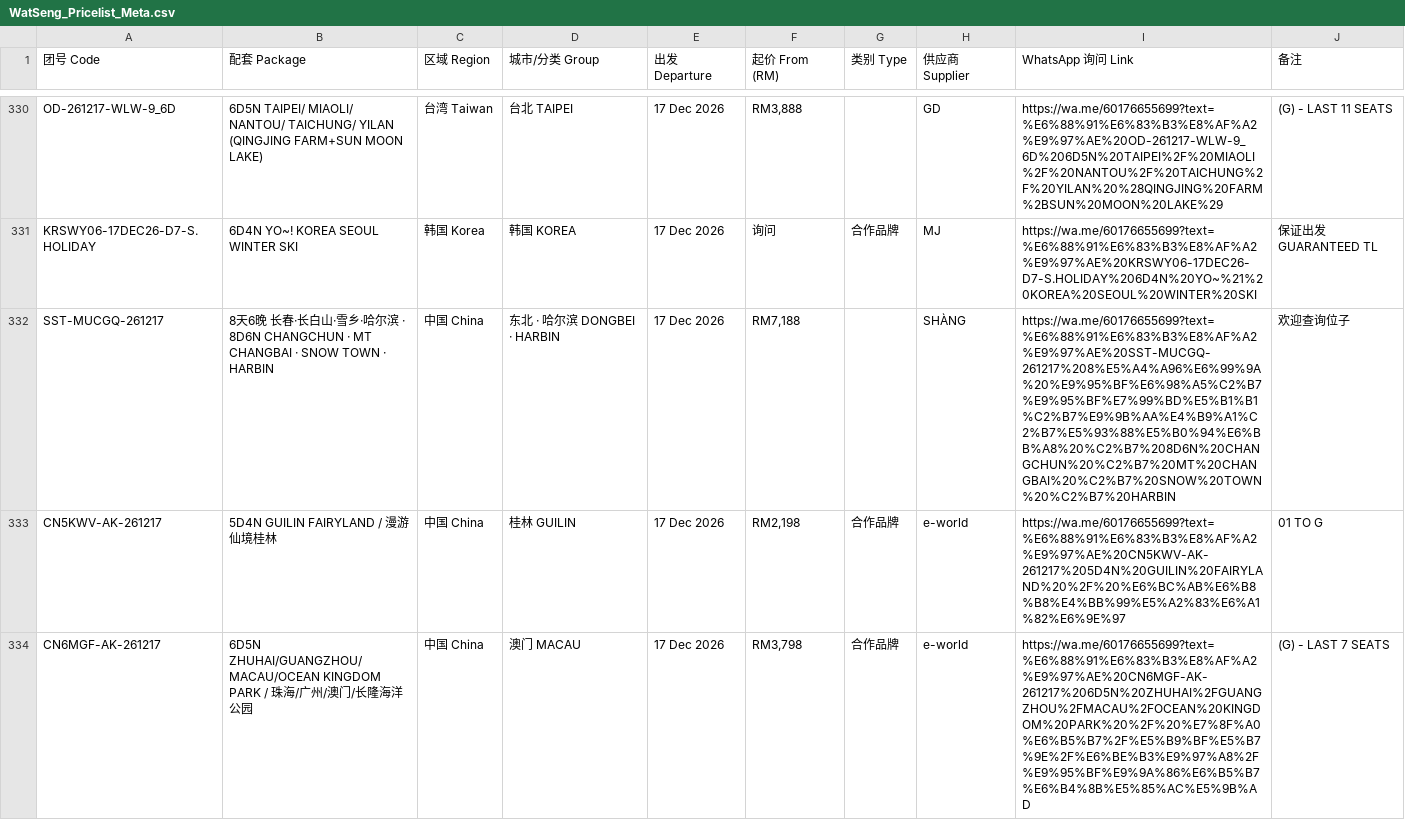
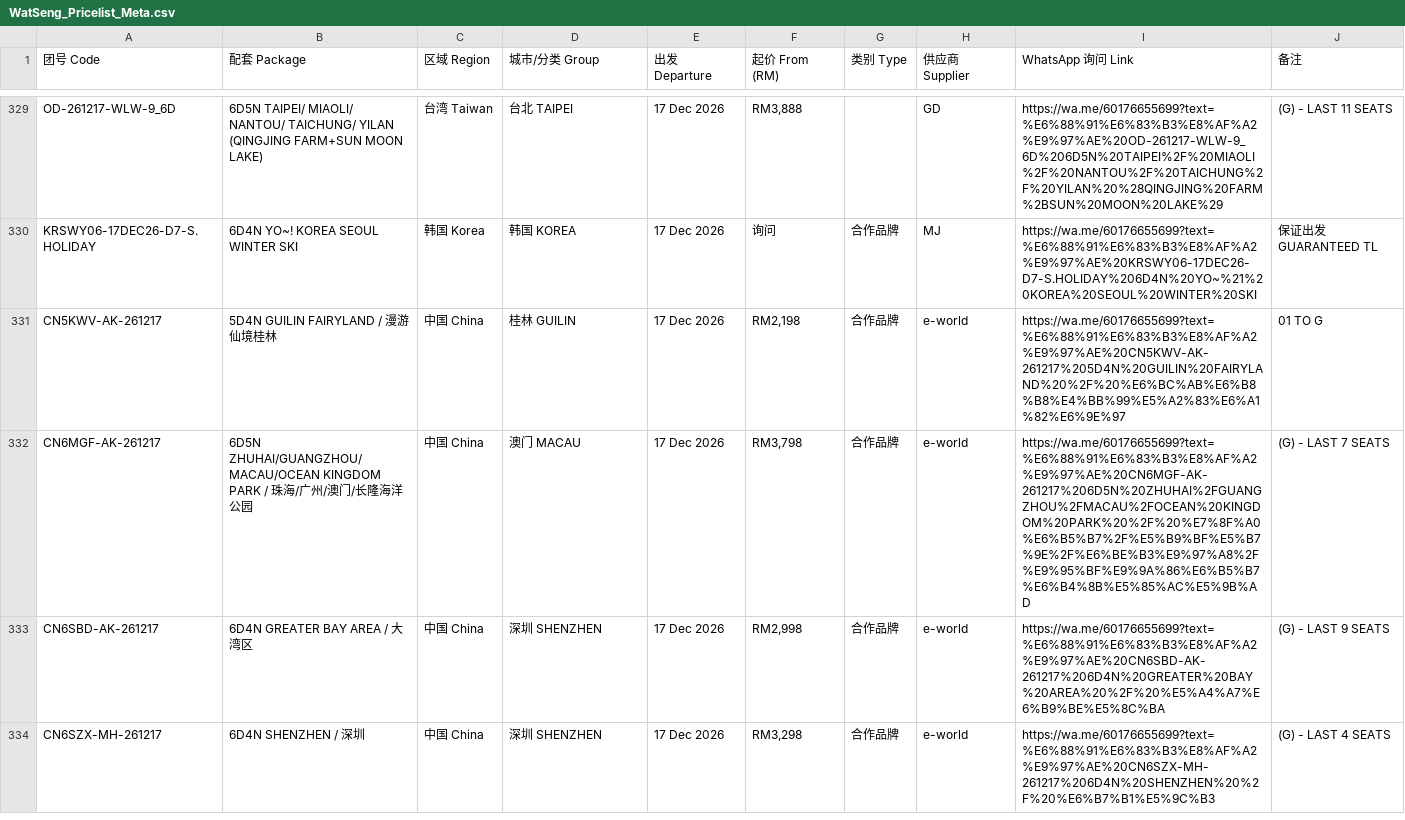
Before and after one commit to tryst88-cmd/watseng-price, a CSV file: WatSeng_Pricelist_Meta.csv, drawn as a sheet; only a part is shown, gaps mark what is left out; the shorter side is filled out with more unchanged rows; the diff covers the shown part only.

```diff
--- a/WatSeng_Pricelist_Meta.csv
+++ b/WatSeng_Pricelist_Meta.csv
@@ -331,3 +330,2 @@ OD-261217-WLW-9_6D,6D5N TAIPEI/ MIAOLI/ NANTOU/ TAICHUNG/ YILAN (QINGJING FARM+S
 KRSWY06-17DEC26-D7-S.HOLIDAY,6D4N YO~! KOREA SEOUL WINTER SKI,韩国 Korea,韩国 KOREA,17 Dec 2026,询问,合作品牌,MJ,https://wa.me/60176655699?text=%E6%88%91%E6%83%B3%E8%AF%A2%E9%97%AE%20KRSWY06-17DEC26-D7-S.HOLIDAY%206D4N%20YO~%21%20KOREA%20SEOUL%20WINTER%20SKI,保证出发 GUARANTEED TL
-SST-MUCGQ-261217,8天6晚 长春·长白山·雪乡·哈尔滨 · 8D6N CHANGCHUN · MT CHANGBAI · SNOW TOWN · HARBIN,中国 China,东北 · 哈尔滨 DONGBEI · HARBIN,17 Dec 2026,"RM7,188",,SHÀNG,https://wa.me/60176655699?text=%E6%88%91%E6%83%B3%E8%AF%A2%E9%97%AE%20SST-MUCGQ-261217%208%E5%A4%A96%E6%99%9A%20%E9%95%BF%E6%98%A5%C2%B7%E9%95%BF%E7%99%BD%E5%B1%B1%C2%B7%E9%9B%AA%E4%B9%A1%C2%B7%E5%93%88%E5%B0%94%E6%BB%A8%20%C2%B7%208D6N%20CHANGCHUN%20%C2%B7%20MT%20CHANGBAI%20%C2%B7%20SNOW%20TOWN%20%C2%B7%20HARBIN,欢迎查询位子
 CN5KWV-AK-261217,5D4N GUILIN FAIRYLAND / 漫游仙境桂林,中国 China,桂林 GUILIN,17 Dec 2026,"RM2,198",合作品牌,e-world,https://wa.me/60176655699?text=%E6%88%91%E6%83%B3%E8%AF%A2%E9%97%AE%20CN5KWV-AK-261217%205D4N%20GUILIN%20FAIRYLAND%20%2F%20%E6%BC%AB%E6%B8%B8%E4%BB%99%E5%A2%83%E6%A1%82%E6%9E%97,01 TO G
```
Also changed, not shown: 16 added rows and 1 removed row elsewhere in this file, 1 other file.
